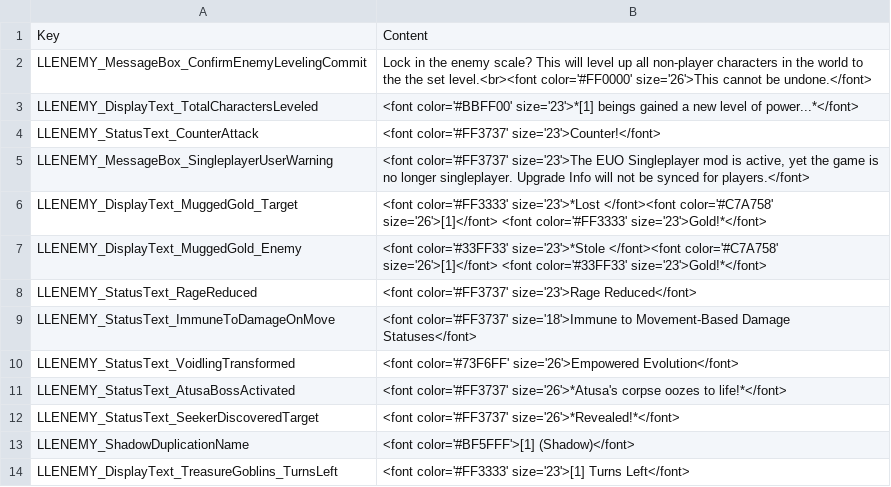
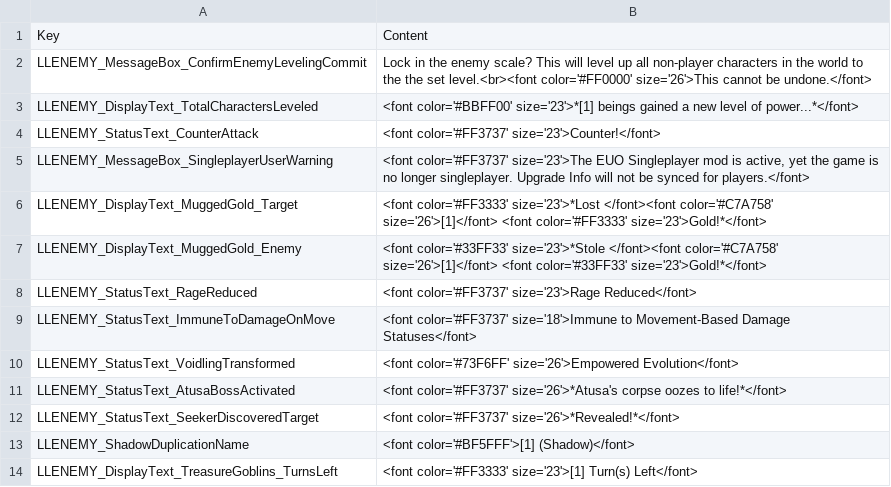
Before and after one commit to LaughingLeader-DOS2-Mods/EnemyUpgradeOverhaul, a TSV file: LocalKeys/LLENEMY_MiscText.tsv, drawn as a sheet.

```diff
--- a/LocalKeys/LLENEMY_MiscText.tsv
+++ b/LocalKeys/LLENEMY_MiscText.tsv
@@ -13,2 +13,2 @@ LLENEMY_StatusText_SeekerDiscoveredTarget	<font color='#FF3737' size='26'>*Revea
 LLENEMY_ShadowDuplicationName	<font color='#BF5FFF'>[1] (Shadow)</font>
-LLENEMY_DisplayText_TreasureGoblins_TurnsLeft	<font color='#FF3333' size='23'>[1] Turns Left</font>
+LLENEMY_DisplayText_TreasureGoblins_TurnsLeft	<font color='#FF3333' size='23'>[1] Turn(s) Left</font>
```
Also changed, not shown: 3 other files.
